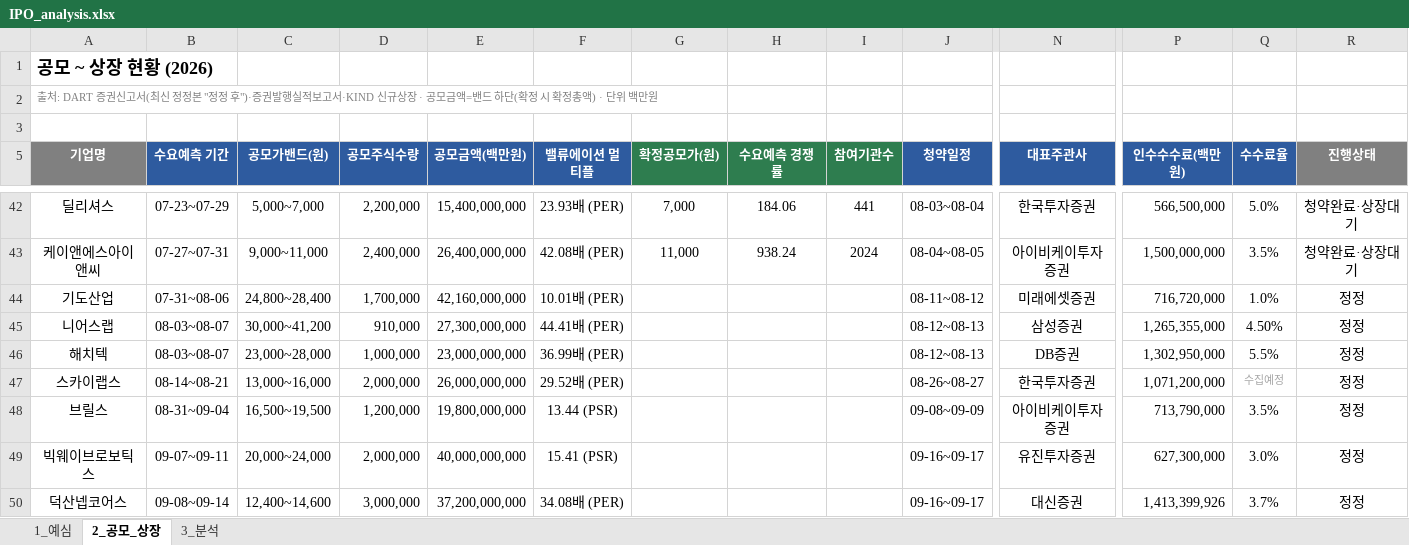
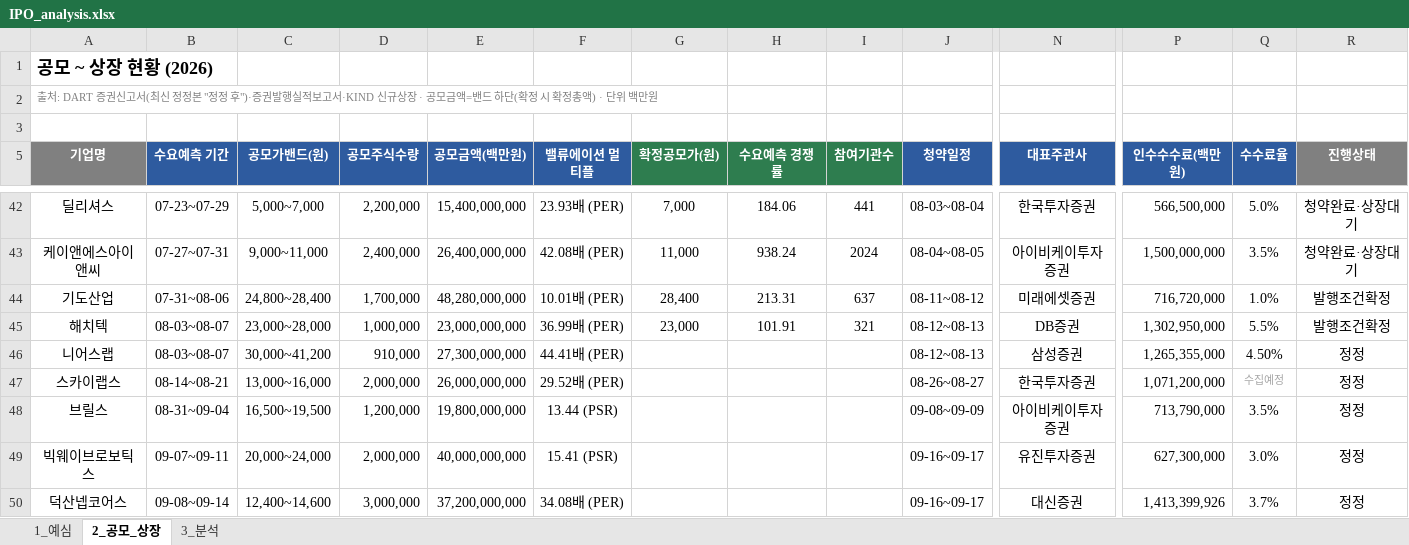
Before and after one commit to history-dungeon-user/IPO-MARKET-REVIEW, an Excel workbook: IPO_analysis.xlsx, sheet 2_공모_상장, drawn as a sheet; only a part is shown, gaps mark what is left out; values as stored, in another font and other column widths than the file's, no borders; removed rows and columns are numbered as before the commit, all else as after; rows hold the shown columns only; the diff names each change by its address in the sheet, - before the commit and + after, or states it on an @@ line.

```diff
--- a/IPO_analysis.xlsx (sheet 2_공모_상장)
+++ b/IPO_analysis.xlsx (sheet 2_공모_상장)
-E44 (공모금액(백만원)): 42,160,000,000
+E44 (공모금액(백만원)): 48,280,000,000
-G44 (확정공모가(원)): (empty)
+G44 (확정공모가(원)): 28,400
-H44 (수요예측 경쟁률): (empty)
+H44 (수요예측 경쟁률): 213.31
-I44 (참여기관수): (empty)
+I44 (참여기관수): 637
-R44 (진행상태): 정정
+R44 (진행상태): 발행조건확정
+row 45: 해치텍 | 08-03~08-07 | 23,000~28,000 | 1,000,000 | 23,000,000,000 | 36.99배 (PER) | 23,000 | 101.91 | 321 | 08-12~08-13 | DB증권 | 1,302,950,000 | 5.5% | 발행조건확정
-row 46: 해치텍 | 08-03~08-07 | 23,000~28,000 | 1,000,000 | 23,000,000,000 | 36.99배 (PER) |  |  |  | 08-12~08-13 | DB증권 | 1,302,950,000 | 5.5% | 정정
```
Also changed, not shown: sheet 1_예심, sheet 3_분석, IPO_Rawdata_master.xlsx, 7 other files.
